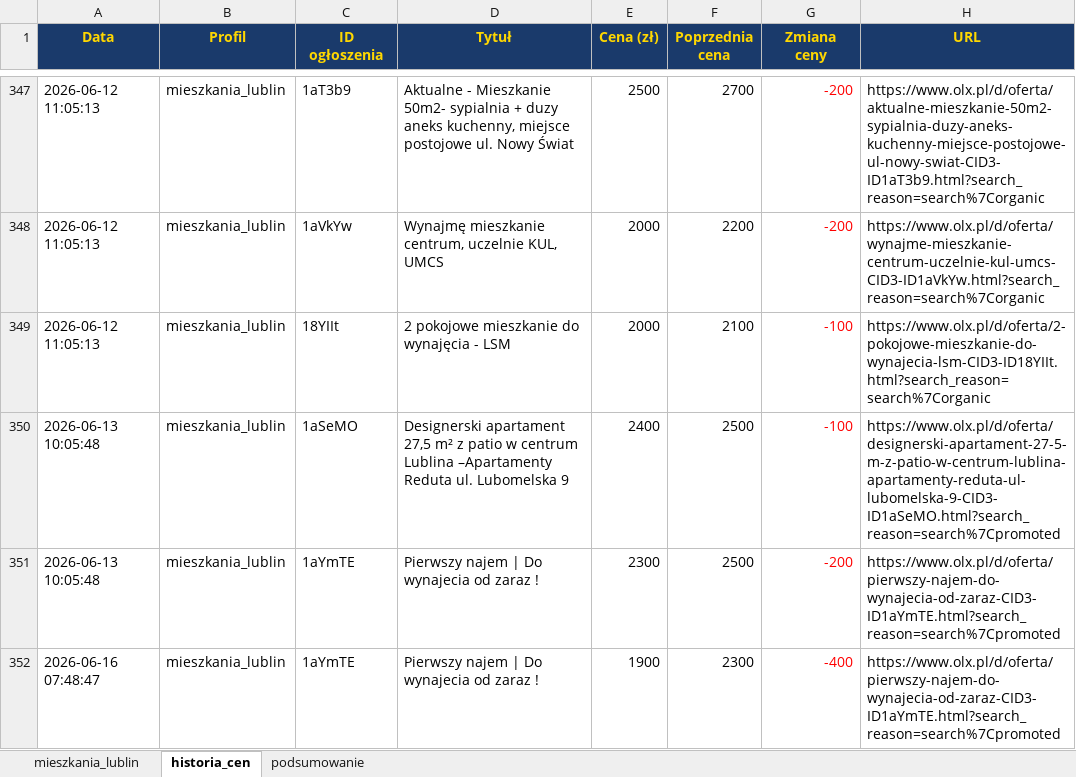
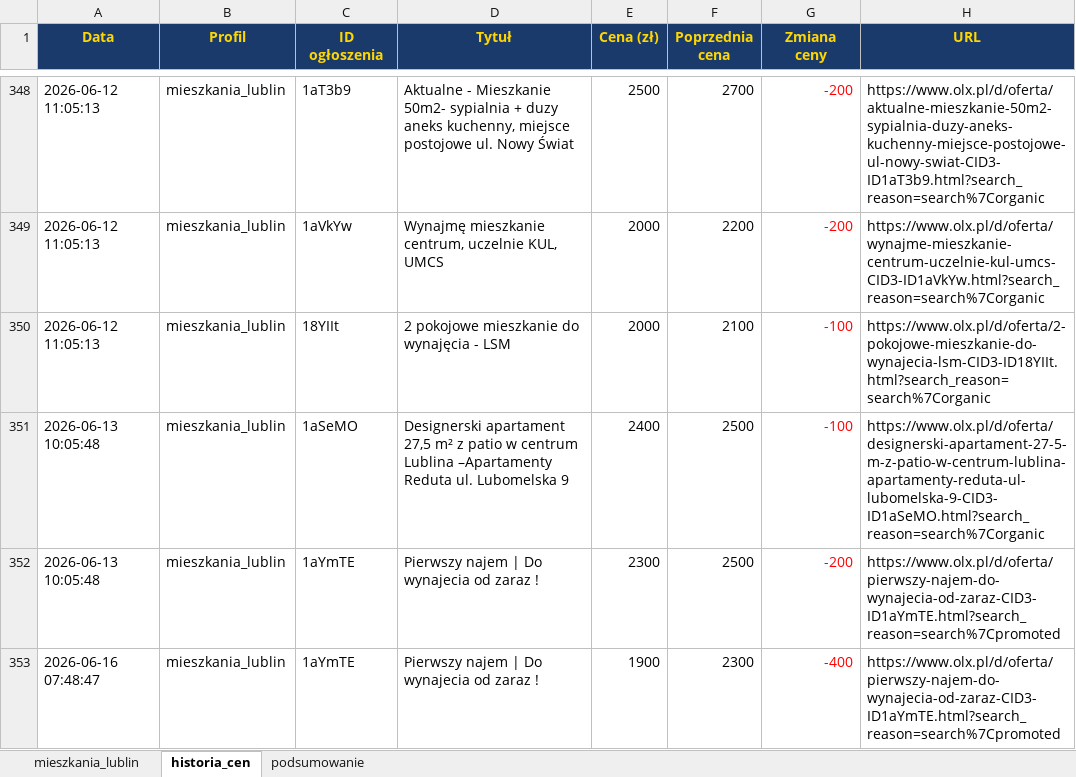
Before and after one commit to Bonaventura-EW/SZPERACZ-MIESZKANIOWY, an Excel workbook: data/szperacz_mieszkaniowy.xlsx, sheet historia_cen, drawn as a sheet; only a part is shown, gaps mark what is left out; values as stored, in another font and other column widths than the file's, no borders; addresses are those after the commit; the diff covers the shown part only; the diff names each change by its address in the sheet, - before the commit and + after, or states it on an @@ line.

```diff
--- a/data/szperacz_mieszkaniowy.xlsx (sheet historia_cen)
+++ b/data/szperacz_mieszkaniowy.xlsx (sheet historia_cen)
-H351 (URL): https://www.olx.pl/d/oferta/designerski-apartament-27-5-m-z-patio-w-centrum-lublina-apartamenty-reduta-ul-lubomelska-9-CID3-ID1aSeMO.html?search_reason=search%7Cpromoted
+H351 (URL): https://www.olx.pl/d/oferta/designerski-apartament-27-5-m-z-patio-w-centrum-lublina-apartamenty-reduta-ul-lubomelska-9-CID3-ID1aSeMO.html?search_reason=search%7Corganic
```
Also changed, not shown: 2 added rows and 11 edited cells elsewhere in this sheet, sheet mieszkania_lublin, sheet podsumowanie, 4 other files.
